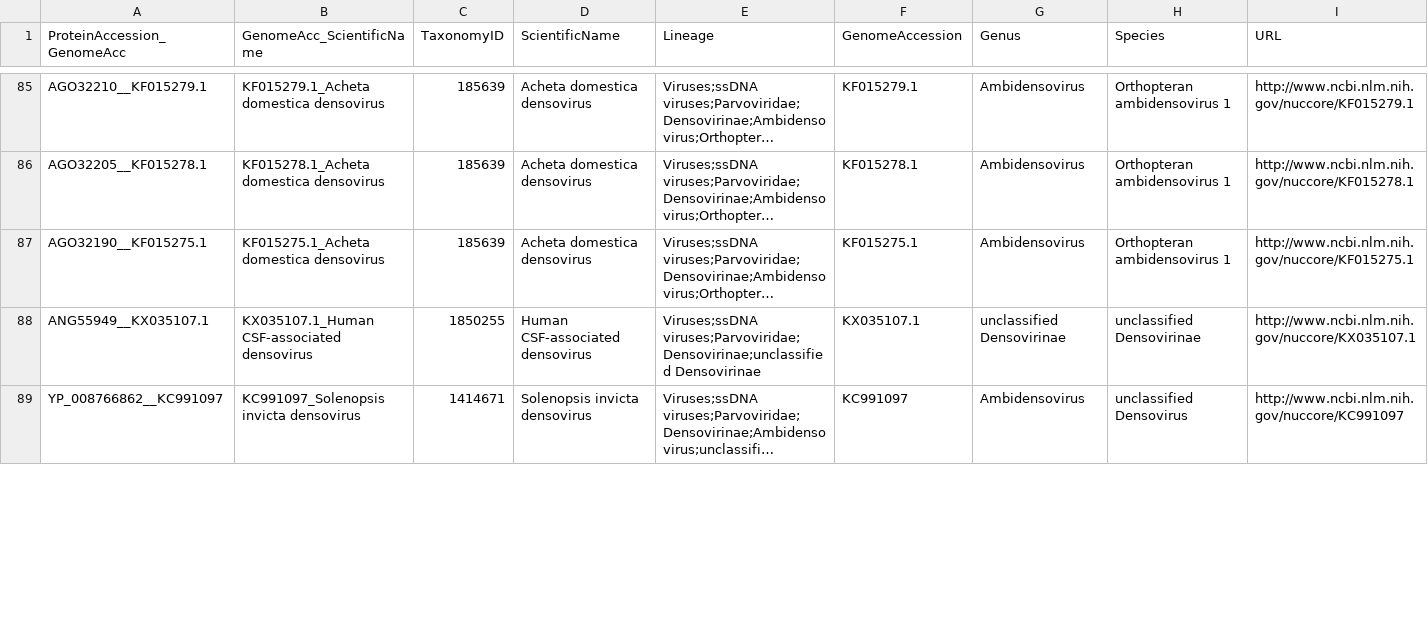
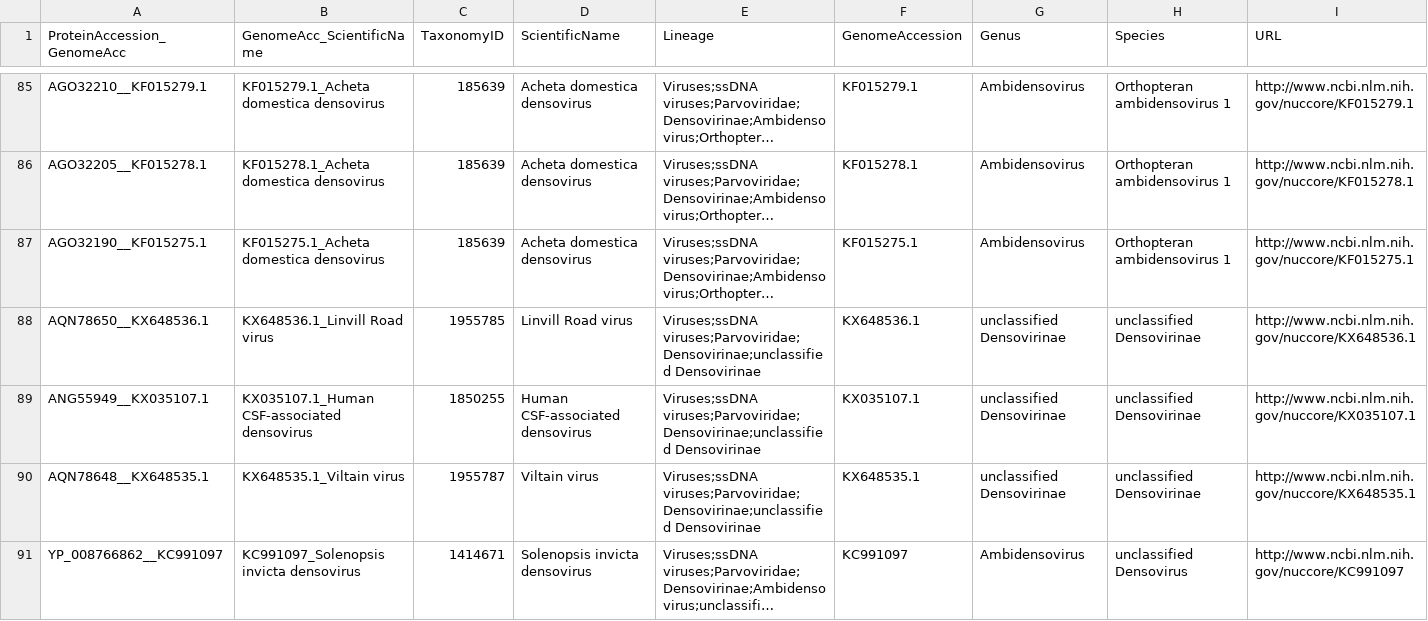
Before and after one commit to josephhughes/ViCTree, a CSV file: txid40120/txid40120_label.csv, drawn as a sheet; only a part is shown, gaps mark what is left out; long unchanged cells end in …; the diff covers the shown part only; the diff names each change by its address in the sheet, - before the commit and + after, or states it on an @@ line.

```diff
--- a/txid40120/txid40120_label.csv
+++ b/txid40120/txid40120_label.csv
+row 88: AQN78650__KX648536.1 | KX648536.1_Linvill Road virus | 1955785 | Linvill Road virus | Viruses;ssDNA viruses;Parvoviridae;Densovirinae;unclassified Densovirinae | KX648536.1 | unclassified Densovirinae | unclassified Densovirinae | http://www.ncbi.nlm.nih.gov/nuccore/KX648536.1
+row 90: AQN78648__KX648535.1 | KX648535.1_Viltain virus | 1955787 | Viltain virus | Viruses;ssDNA viruses;Parvoviridae;Densovirinae;unclassified Densovirinae | KX648535.1 | unclassified Densovirinae | unclassified Densovirinae | http://www.ncbi.nlm.nih.gov/nuccore/KX648535.1
```
Also changed, not shown: 5 added rows and 5 removed rows elsewhere in this file, txid40120/txid40120.csv, txid40120/txid40120_clusters_info.csv, 14 other files.
